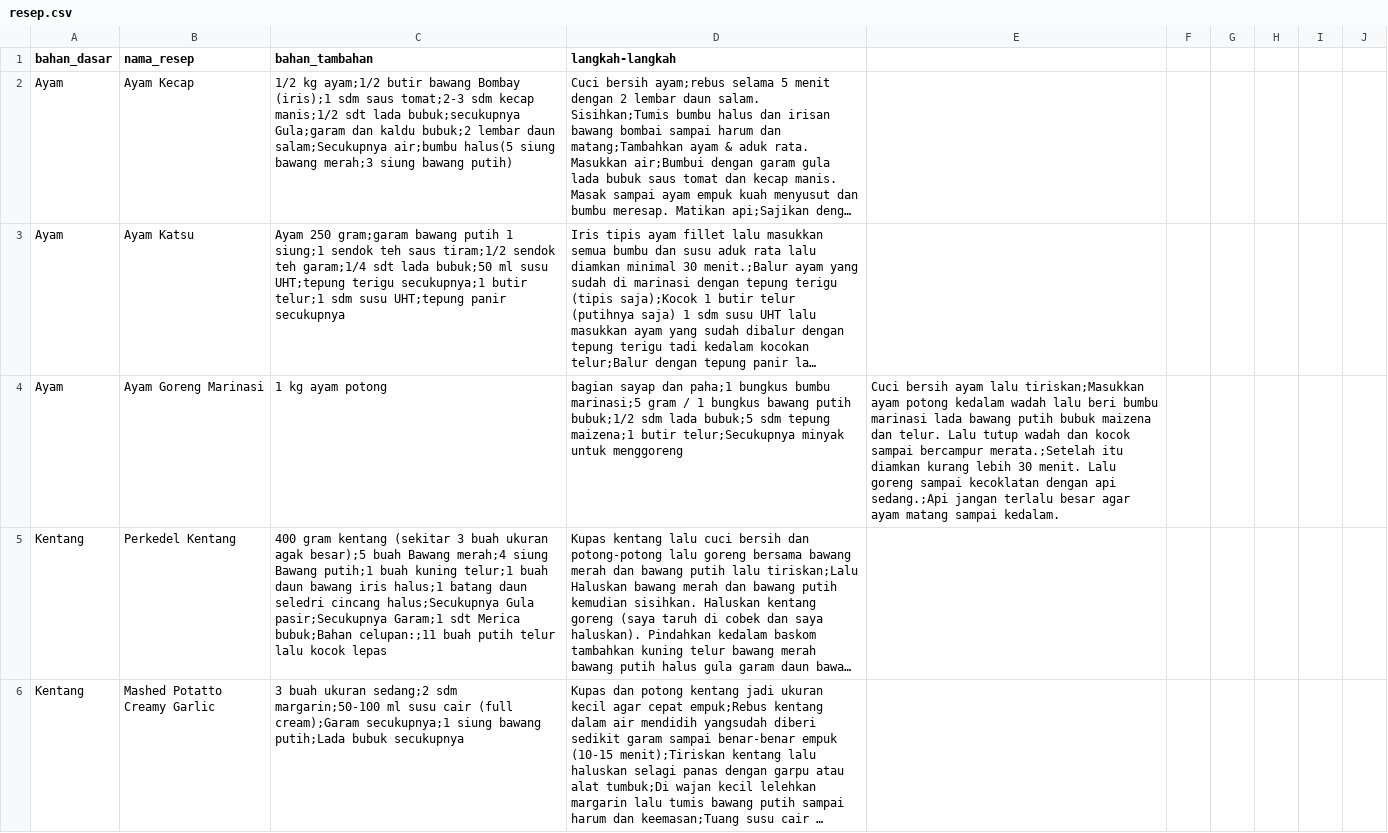
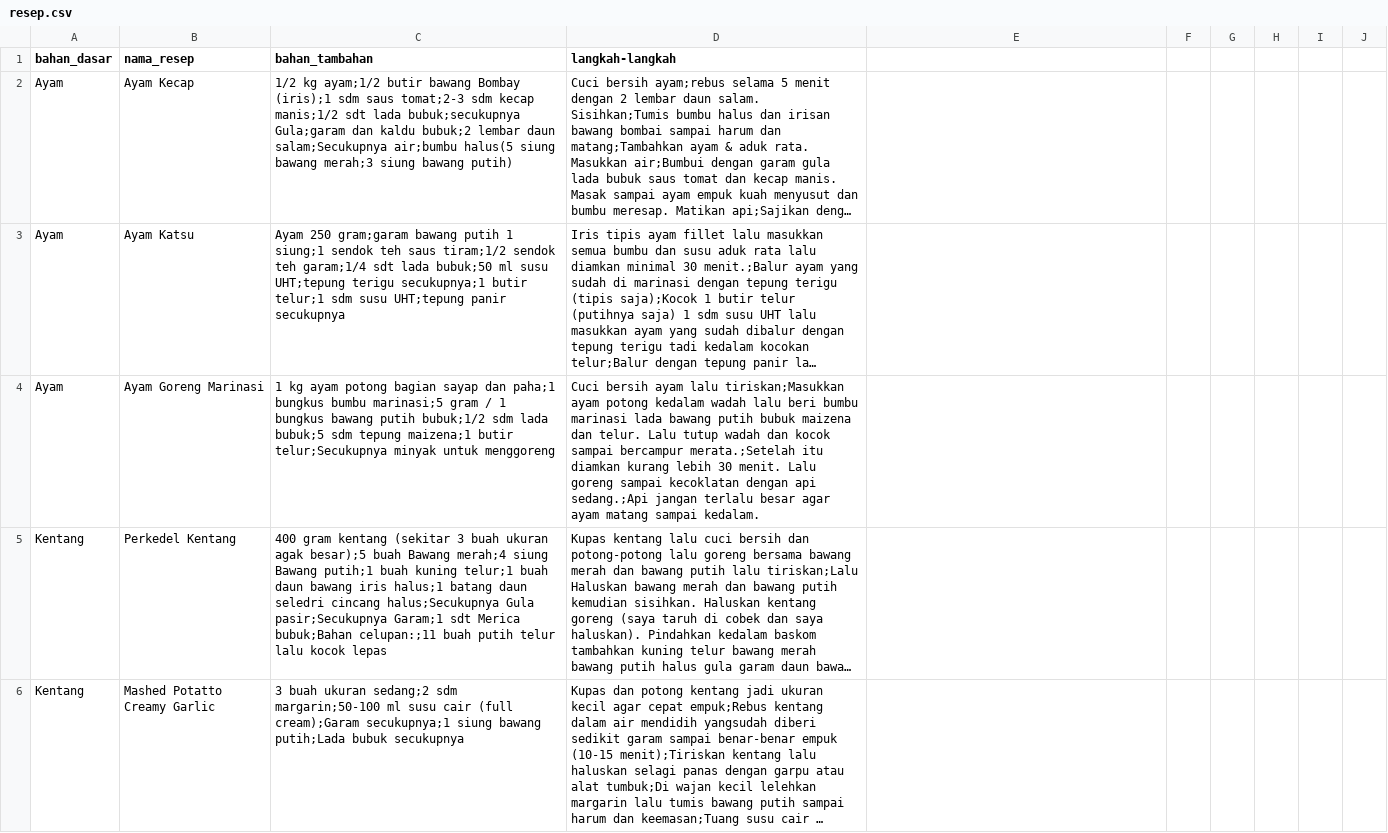
Before and after one commit to akbarm04/MIRA-APPS, a CSV file: resep.csv, drawn as a sheet; only a part is shown; long unchanged cells end in …; the diff names each change by its address in the sheet, - before the commit and + after, or states it on an @@ line.

Commit message:
merapikan sedikit format resep.csv

```diff
--- a/resep.csv
+++ b/resep.csv
-C4 (bahan_tambahan): …ayam potong
+C4 (bahan_tambahan): …ayam potong bagian sayap dan paha;1 bungkus bumbu marinasi;5 gram / 1 bungkus bawang putih bubuk;1/2 sdm lada bubuk;5 sdm tepung maizena;1 butir telur;Secukupnya minyak untuk menggoreng
-D4 (langkah-langkah): bagian sayap dan paha;1 bungkus bumbu marinasi;5 gram / 1 bungkus bawang putih bubuk;1/2 sdm lada bubuk;5 sdm tepung maizena;1 butir telur;Secukupnya minyak untuk menggoreng
+D4 (langkah-langkah): Cuci bersih ayam lalu tiriskan;Masukkan ayam potong kedalam wadah lalu beri bumbu marinasi lada bawang putih bubuk maizena dan telur. Lalu tutup wadah dan kocok sampai bercampur merata.;Setelah itu diamkan kurang lebih 30 menit. Lalu goreng sampai kecoklatan dengan api sedang.;Api jangan terlalu besar agar ayam matang sampai kedalam.
-E4: Cuci bersih ayam lalu tiriskan;Masukkan ayam potong kedalam wadah lalu beri bumbu marinasi lada bawang putih bubuk maizena dan telur. Lalu tutup wadah dan kocok sampai bercampur merata.;Setelah itu diamkan kurang lebih 30 menit. Lalu goreng sampai kecoklatan dengan api sedang.;Api jangan terlalu besar agar ayam matang sampai kedalam.
+E4: (empty)
```
